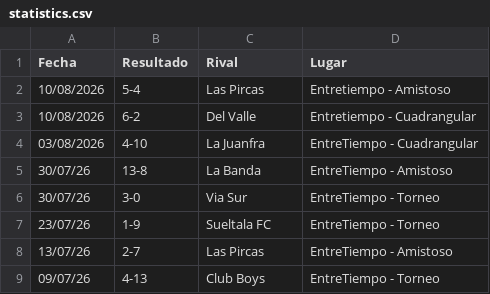
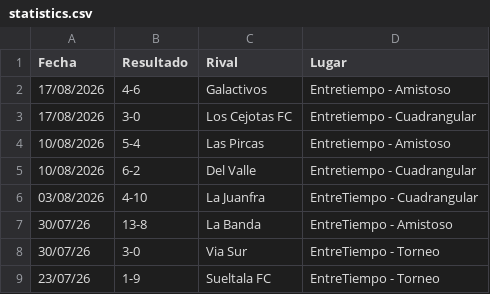
Before and after one commit to hescalag-web/barbarosfc, a CSV file: docs/statistics.csv, drawn as a sheet; only a part is shown; the shorter side is filled out with more unchanged rows; the diff names each change by its address in the sheet, - before the commit and + after, or states it on an @@ line.

Commit message:
3era fecha cuadrangular

```diff
--- a/docs/statistics.csv
+++ b/docs/statistics.csv
+row 2: 17/08/2026 | 4-6 | Galactivos | Entretiempo - Amistoso
+row 3: 17/08/2026 | 3-0 | Los Cejotas FC | Entretiempo - Cuadrangular
```
Also changed, not shown: docs/statistics_scorer.csv, 2 other files.
